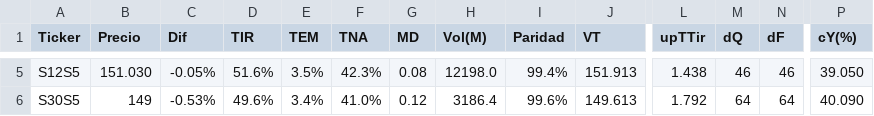
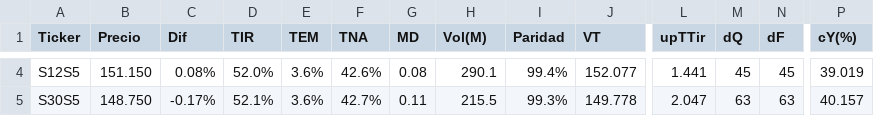
Before and after one commit to FedericoBohl/ArgData, a CSV file: Datos/Bolsa/Bonos/Letras y Tasa Fija.csv, drawn as a sheet; only a part is shown, gaps mark what is left out; addresses are those after the commit; the diff covers the shown part only; the diff names each change by its address in the sheet, - before the commit and + after, or states it on an @@ line.

```diff
--- a/Datos/Bolsa/Bonos/Letras y Tasa Fija.csv
+++ b/Datos/Bolsa/Bonos/Letras y Tasa Fija.csv
-B4 (Precio): 151.030
+B4 (Precio): 151.150
-C4 (Dif): -0.05%
+C4 (Dif): 0.08%
-D4 (TIR): 51.6%
+D4 (TIR): 52.0%
-E4 (TEM): 3.5%
+E4 (TEM): 3.6%
-F4 (TNA): 42.3%
+F4 (TNA): 42.6%
-H4 (Vol(M)): 12198.0
+H4 (Vol(M)): 290.1
-J4 (VT): 151.913
+J4 (VT): 152.077
-L4 (upTTir): 1.438
+L4 (upTTir): 1.441
-M4 (dQ): 46
+M4 (dQ): 45
-N4 (dF): 46
+N4 (dF): 45
-P4 (cY(%)): 39.050
+P4 (cY(%)): 39.019
-B5 (Precio): 149
+B5 (Precio): 148.750
-C5 (Dif): -0.53%
+C5 (Dif): -0.17%
-D5 (TIR): 49.6%
+D5 (TIR): 52.1%
-E5 (TEM): 3.4%
+E5 (TEM): 3.6%
-F5 (TNA): 41.0%
+F5 (TNA): 42.7%
-G5 (MD): 0.12
+G5 (MD): 0.11
-H5 (Vol(M)): 3186.4
+H5 (Vol(M)): 215.5
-I5 (Paridad): 99.6%
+I5 (Paridad): 99.3%
-J5 (VT): 149.613
+J5 (VT): 149.778
-L5 (upTTir): 1.792
+L5 (upTTir): 2.047
-M5 (dQ): 64
+M5 (dQ): 63
-N5 (dF): 64
+N5 (dF): 63
-P5 (cY(%)): 40.090
+P5 (cY(%)): 40.157
```
Also changed, not shown: 1 removed row and 82 edited cells elsewhere in this file, Datos/Bolsa/Bonos/CER.csv, Datos/Bolsa/Equity/ADR.csv, 9 other files.
